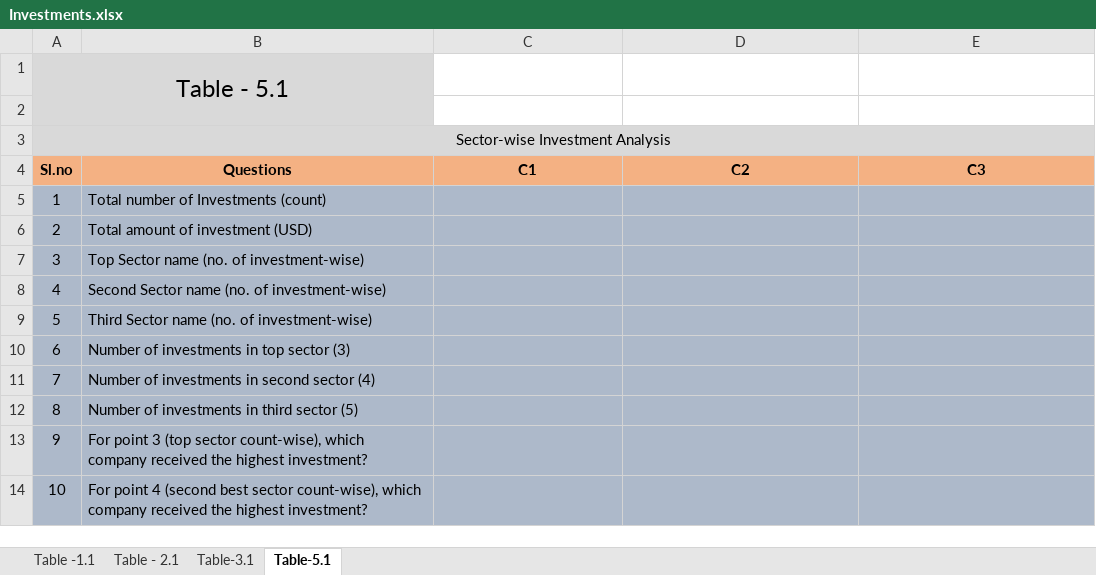
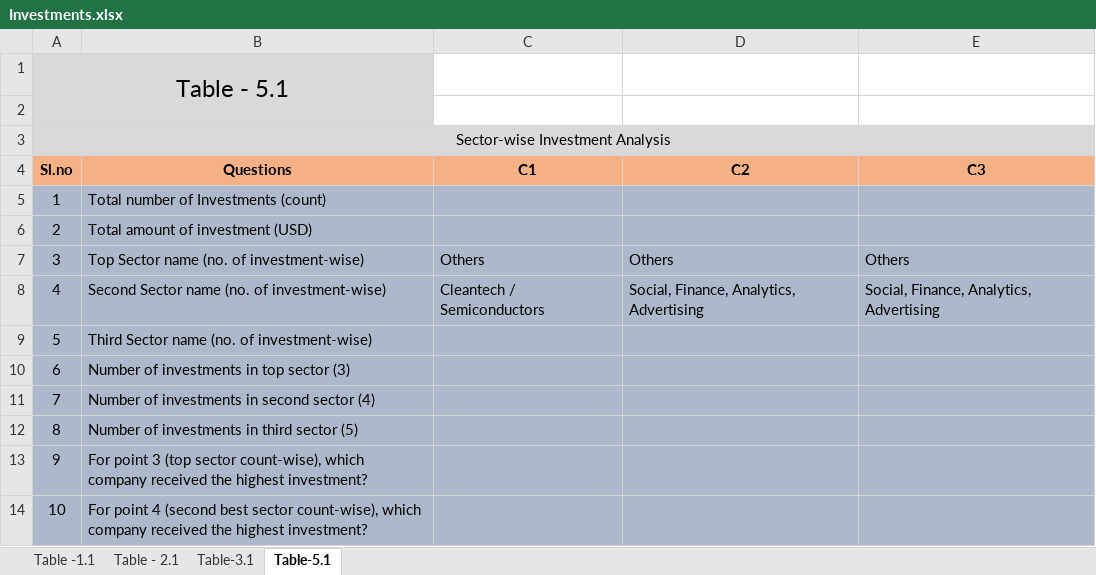
Before and after one commit to sureshballa/data-science-projects, an Excel workbook: Investment-case-study-group-project/Investments.xlsx, sheet Table-5.1, drawn as a sheet; values as stored, in another font and other column widths than the file's, no borders; conditional formats not drawn; the diff names each change by its address in the sheet, - before the commit and + after, or states it on an @@ line.

```diff
--- a/Investment-case-study-group-project/Investments.xlsx (sheet Table-5.1)
+++ b/Investment-case-study-group-project/Investments.xlsx (sheet Table-5.1)
-C7 (C1): (empty)
+C7 (C1): Others
-D7 (C2): (empty)
+D7 (C2): Others
-E7 (C3): (empty)
+E7 (C3): Others
-C8 (C1): (empty)
+C8 (C1): Cleantech / Semiconductors
-D8 (C2): (empty)
+D8 (C2): Social, Finance, Analytics, Advertising
-E8 (C3): (empty)
+E8 (C3): Social, Finance, Analytics, Advertising
```
Also changed, not shown: 1 other file.
